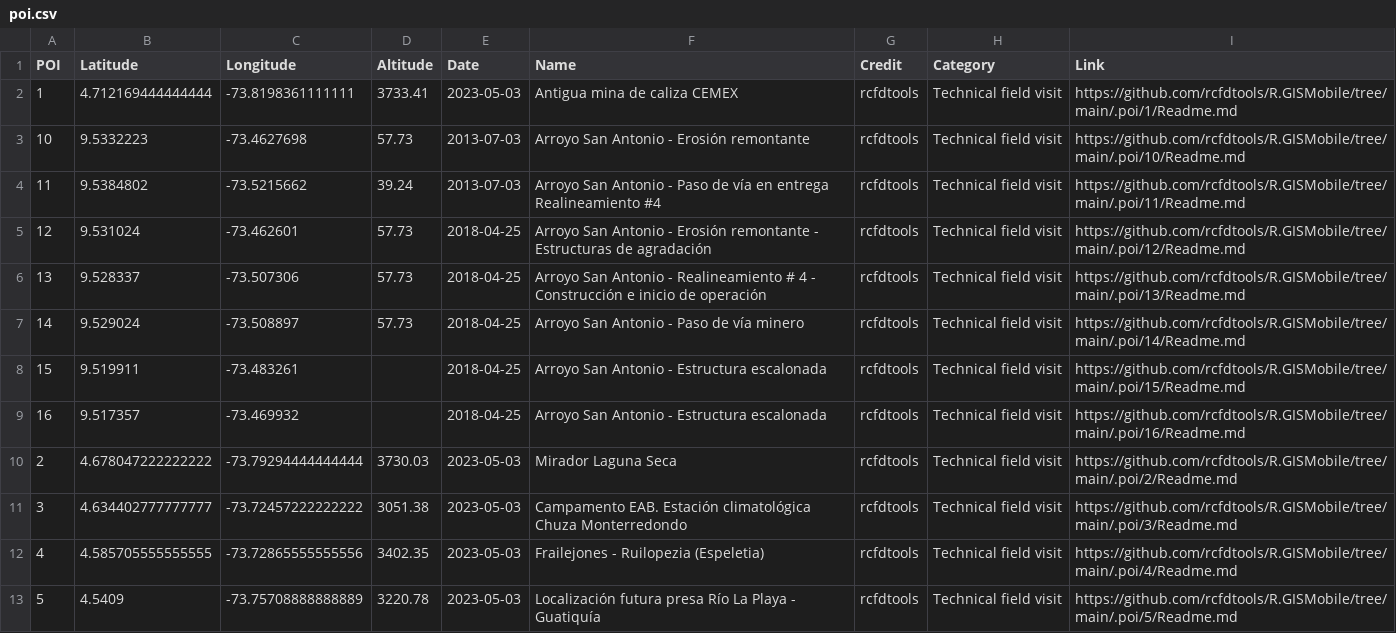
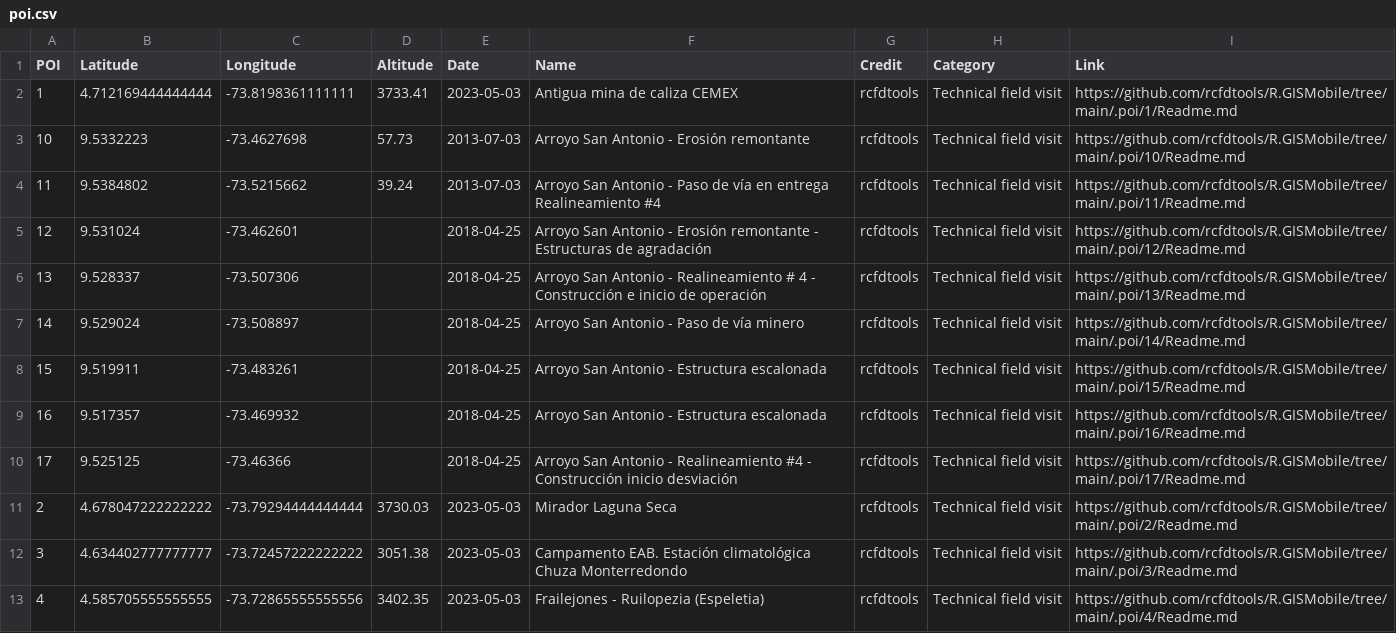
Before and after one commit to rcfdtools/R.GISMobile, a CSV file: .poi/poi.csv, drawn as a sheet; only a part is shown; the shorter side is filled out with more unchanged rows.

```diff
--- a/.poi/poi.csv
+++ b/.poi/poi.csv
@@ -4,7 +4,8 @@ POI,Latitude,Longitude,Altitude,Date,Name,Credit,Category,Link
 11,9.5384802,-73.5215662,39.24,2013-07-03,Arroyo San Antonio - Paso de vía en entrega Realineamiento #4,rcfdtools,Technical field visit,https://github.com/rcfdtools/R.GISMobile/tree/main/.poi/11/Readme.md
-12,9.531024,-73.462601,57.73,2018-04-25,Arroyo San Antonio - Erosión remontante - Estructuras de agradación,rcfdtools,Technical field visit,https://github.com/rcfdtools/R.GISMobile/tree/main/.poi/12/Readme.md
-13,9.528337,-73.507306,57.73,2018-04-25,Arroyo San Antonio - Realineamiento # 4 - Construcción e inicio de operación,rcfdtools,Technical field visit,https://github.com/rcfdtools/R.GISMobile/tree/main/.poi/13/Readme.md
-14,9.529024,-73.508897,57.73,2018-04-25,Arroyo San Antonio - Paso de vía minero,rcfdtools,Technical field visit,https://github.com/rcfdtools/R.GISMobile/tree/main/.poi/14/Readme.md
+12,9.531024,-73.462601, ,2018-04-25,Arroyo San Antonio - Erosión remontante - Estructuras de agradación,rcfdtools,Technical field visit,https://github.com/rcfdtools/R.GISMobile/tree/main/.poi/12/Readme.md
+13,9.528337,-73.507306, ,2018-04-25,Arroyo San Antonio - Realineamiento # 4 - Construcción e inicio de operación,rcfdtools,Technical field visit,https://github.com/rcfdtools/R.GISMobile/tree/main/.poi/13/Readme.md
+14,9.529024,-73.508897, ,2018-04-25,Arroyo San Antonio - Paso de vía minero,rcfdtools,Technical field visit,https://github.com/rcfdtools/R.GISMobile/tree/main/.poi/14/Readme.md
 15,9.519911,-73.483261, ,2018-04-25,Arroyo San Antonio - Estructura escalonada,rcfdtools,Technical field visit,https://github.com/rcfdtools/R.GISMobile/tree/main/.poi/15/Readme.md
 16,9.517357,-73.469932, ,2018-04-25,Arroyo San Antonio - Estructura escalonada,rcfdtools,Technical field visit,https://github.com/rcfdtools/R.GISMobile/tree/main/.poi/16/Readme.md
+17,9.525125,-73.46366, ,2018-04-25,Arroyo San Antonio - Realineamiento #4 - Construcción inicio desviación,rcfdtools,Technical field visit,https://github.com/rcfdtools/R.GISMobile/tree/main/.poi/17/Readme.md
 2,4.678047222222222,-73.79294444444444,3730.03,2023-05-03,Mirador Laguna Seca,rcfdtools,Technical field visit,https://github.com/rcfdtools/R.GISMobile/tree/main/.poi/2/Readme.md
```
Also changed, not shown: 12 other files.
